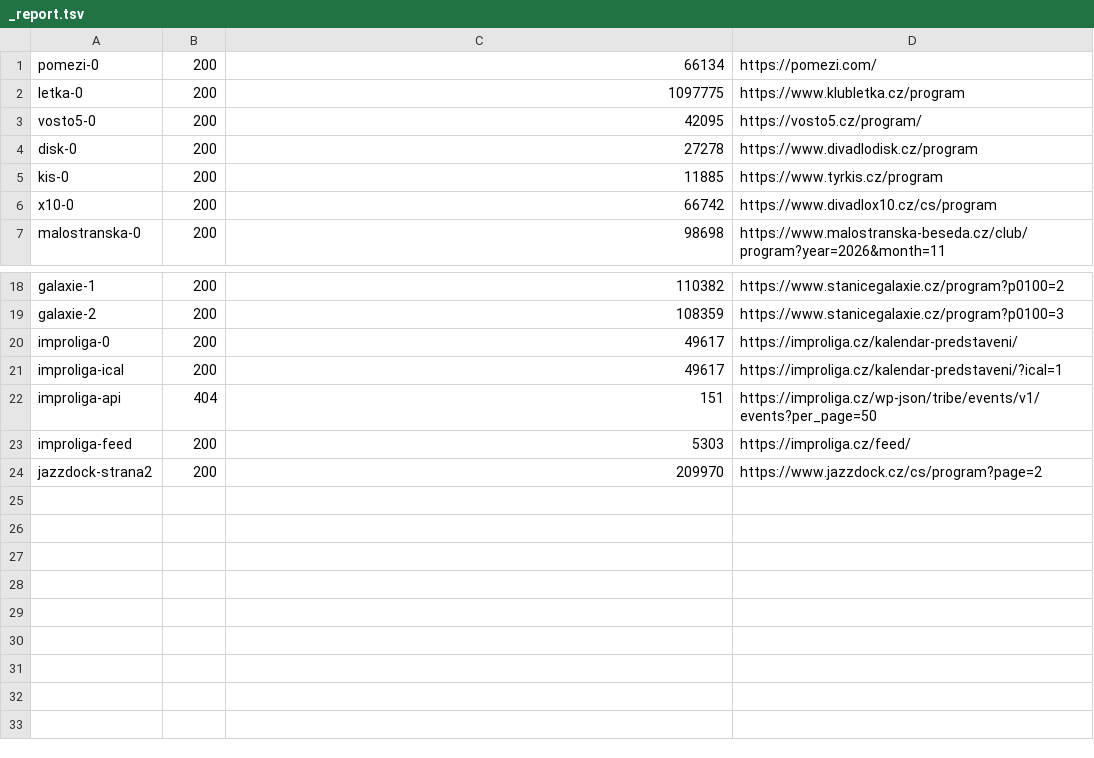
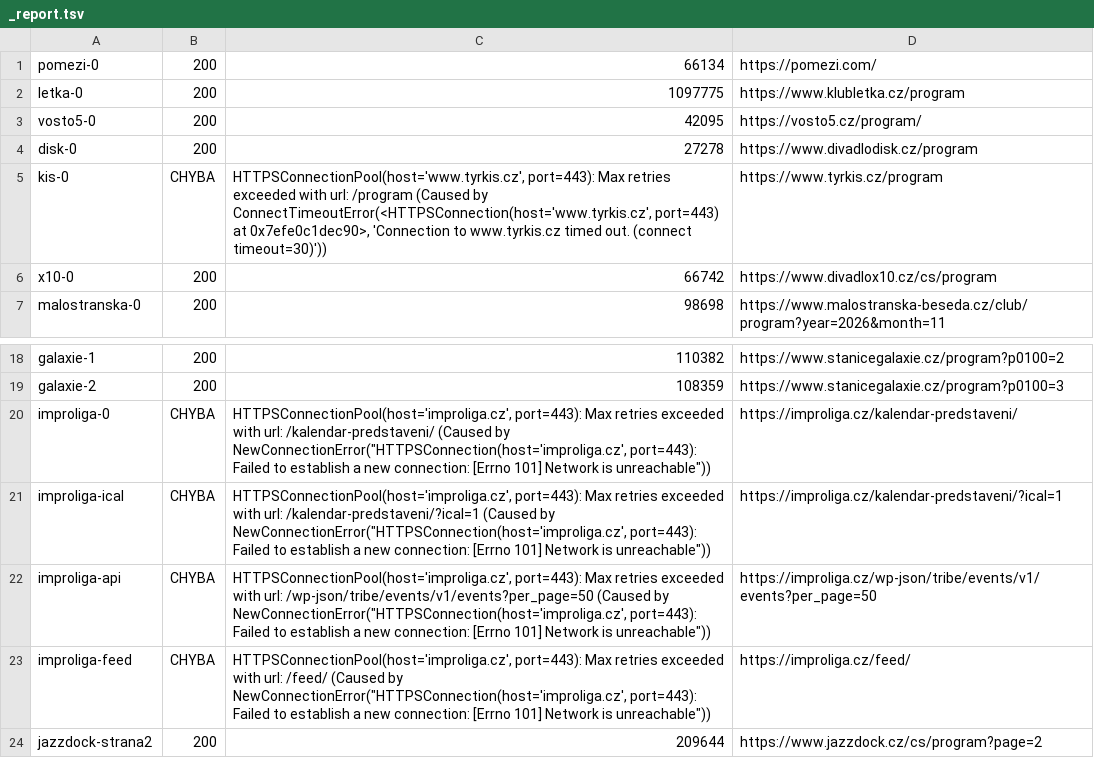
Before and after one commit to m-tomasek/kulturni-vlozky, a TSV file: raw/_report.tsv, drawn as a sheet; only a part is shown, gaps mark what is left out.

```diff
--- a/raw/_report.tsv
+++ b/raw/_report.tsv
@@ -4,3 +4,3 @@ vosto5-0	200	42095	https://vosto5.cz/program/
 disk-0	200	27278	https://www.divadlodisk.cz/program
-kis-0	200	11885	https://www.tyrkis.cz/program
+kis-0	CHYBA	HTTPSConnectionPool(host='www.tyrkis.cz', port=443): Max retries exceeded with url: /program (Caused by ConnectTimeoutError(<HTTPSConnection(host='www.tyrkis.cz', port=443) at 0x7efe0c1dec90>, 'Connection to www.tyrkis.cz timed out. (connect timeout=30)'))	https://www.tyrkis.cz/program
 x10-0	200	66742	https://www.divadlox10.cz/cs/program
@@ -19,6 +19,6 @@ galaxie-1	200	110382	https://www.stanicegalaxie.cz/program?p0100=2
 galaxie-2	200	108359	https://www.stanicegalaxie.cz/program?p0100=3
-improliga-0	200	49617	https://improliga.cz/kalendar-predstaveni/
-improliga-ical	200	49617	https://improliga.cz/kalendar-predstaveni/?ical=1
-improliga-api	404	151	https://improliga.cz/wp-json/tribe/events/v1/events?per_page=50
-improliga-feed	200	5303	https://improliga.cz/feed/
-jazzdock-strana2	200	209970	https://www.jazzdock.cz/cs/program?page=2
+improliga-0	CHYBA	HTTPSConnectionPool(host='improliga.cz', port=443): Max retries exceeded with url: /kalendar-predstaveni/ (Caused by NewConnectionError("HTTPSConnection(host='improliga.cz', port=443): Failed to establish a new connection: [Errno 101] Network is unreachable"))	https://improliga.cz/kalendar-predstaveni/
+improliga-ical	CHYBA	HTTPSConnectionPool(host='improliga.cz', port=443): Max retries exceeded with url: /kalendar-predstaveni/?ical=1 (Caused by NewConnectionError("HTTPSConnection(host='improliga.cz', port=443): Failed to establish a new connection: [Errno 101] Network is unreachable"))	https://improliga.cz/kalendar-predstaveni/?ical=1
+improliga-api	CHYBA	HTTPSConnectionPool(host='improliga.cz', port=443): Max retries exceeded with url: /wp-json/tribe/events/v1/events?per_page=50 (Caused by NewConnectionError("HTTPSConnection(host='improliga.cz', port=443): Failed to establish a new connection: [Errno 101] Network is unreachable"))	https://improliga.cz/wp-json/tribe/events/v1/events?per_page=50
+improliga-feed	CHYBA	HTTPSConnectionPool(host='improliga.cz', port=443): Max retries exceeded with url: /feed/ (Caused by NewConnectionError("HTTPSConnection(host='improliga.cz', port=443): Failed to establish a new connection: [Errno 101] Network is unreachable"))	https://improliga.cz/feed/
+jazzdock-strana2	200	209644	https://www.jazzdock.cz/cs/program?page=2
```
Also changed, not shown: 5 other files.
